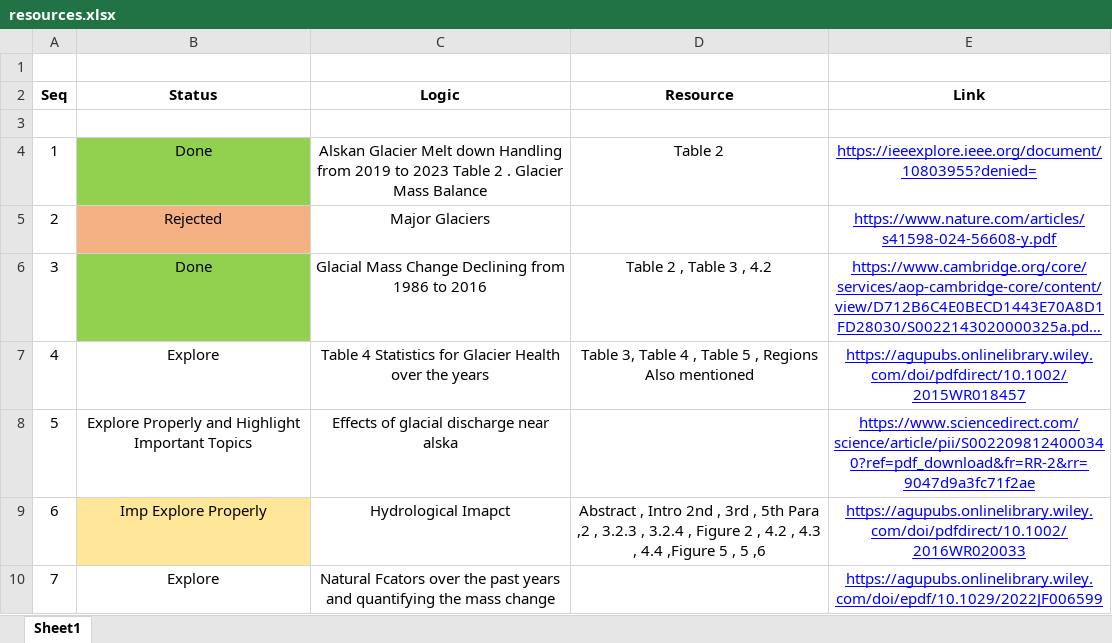
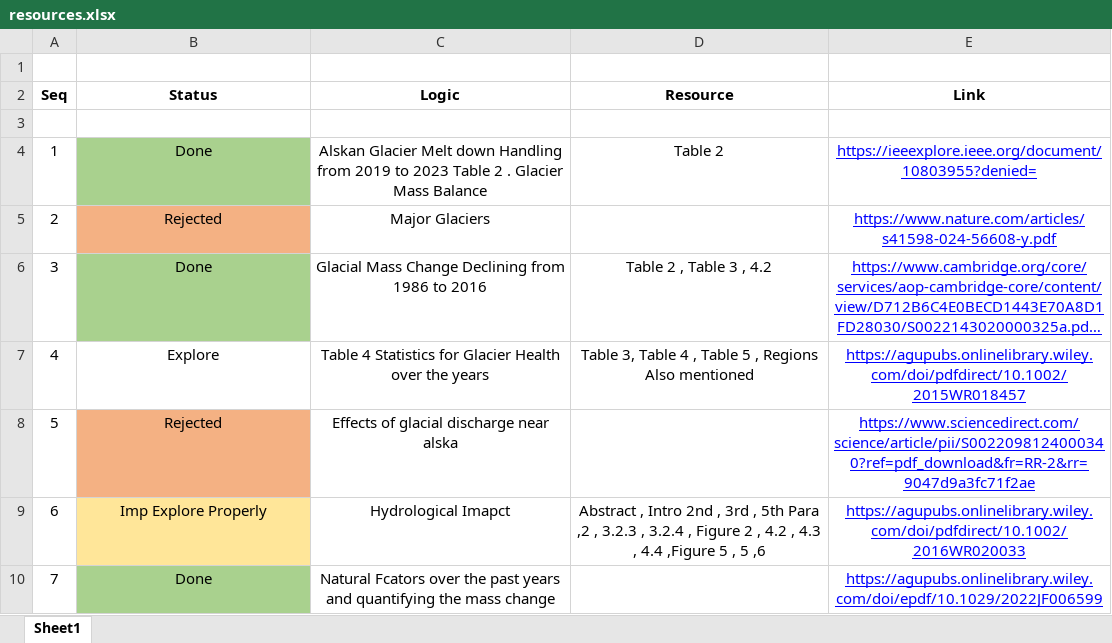
Before and after one commit to harsh125op/waterLevel, an Excel workbook: Resources/resources.xlsx, sheet Sheet1, drawn as a sheet; long unchanged cells end in …; values as stored, in another font and other column widths than the file's, no borders; the diff names each change by its address in the sheet, - before the commit and + after, or states it on an @@ line.

```diff
--- a/Resources/resources.xlsx (sheet Sheet1)
+++ b/Resources/resources.xlsx (sheet Sheet1)
-B4 fill: #92D050
+B4 fill: #A9D18E
-B6 fill: #92D050
+B6 fill: #A9D18E
-B8 (Status): Explore Properly and Highlight Important Topics
+B8 (Status): Rejected
-B8 fill: none
+B8 fill: #F4B183
-B10 (Status): Explore
+B10 (Status): Done
-B10 fill: none
+B10 fill: #A9D18E
```
Also changed, not shown: 2 other files.
